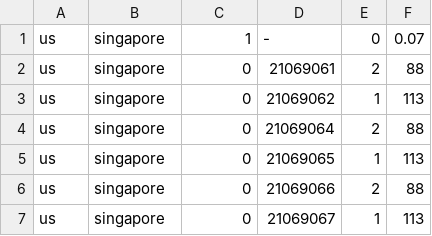
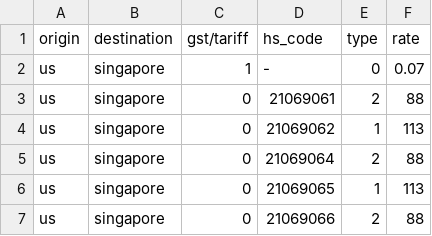
Before and after one commit to sihao-ng/sdptoll, a CSV file: master_list_tax.csv, drawn as a sheet; only a part is shown; the shorter side is filled out with more unchanged rows; the diff names each change by its address in the sheet, - before the commit and + after, or states it on an @@ line.

Commit message:
Updated master demand list csv

```diff
--- a/master_list_tax.csv
+++ b/master_list_tax.csv
+row 1: origin | destination | gst/tariff | hs_code | type | rate
```
Also changed, not shown: 4 other files.
